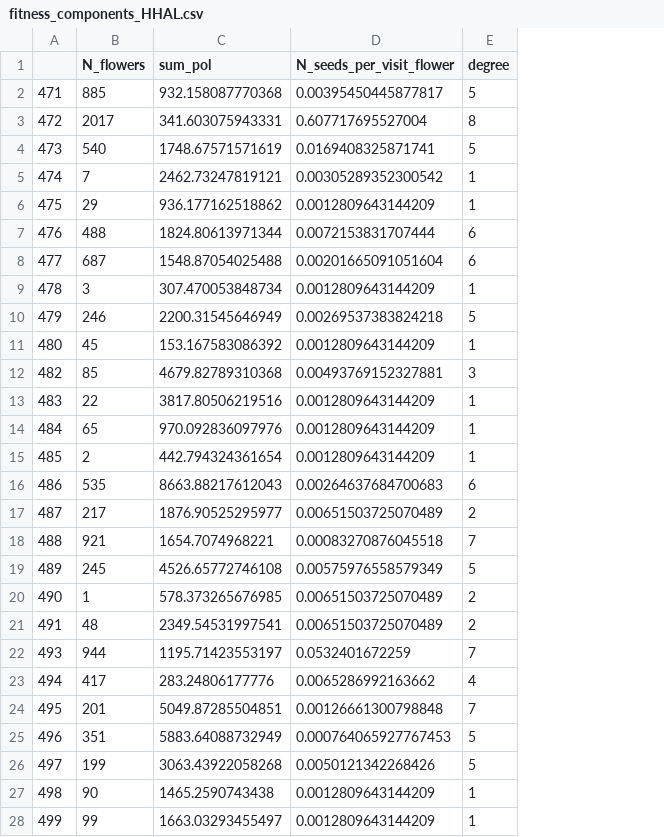
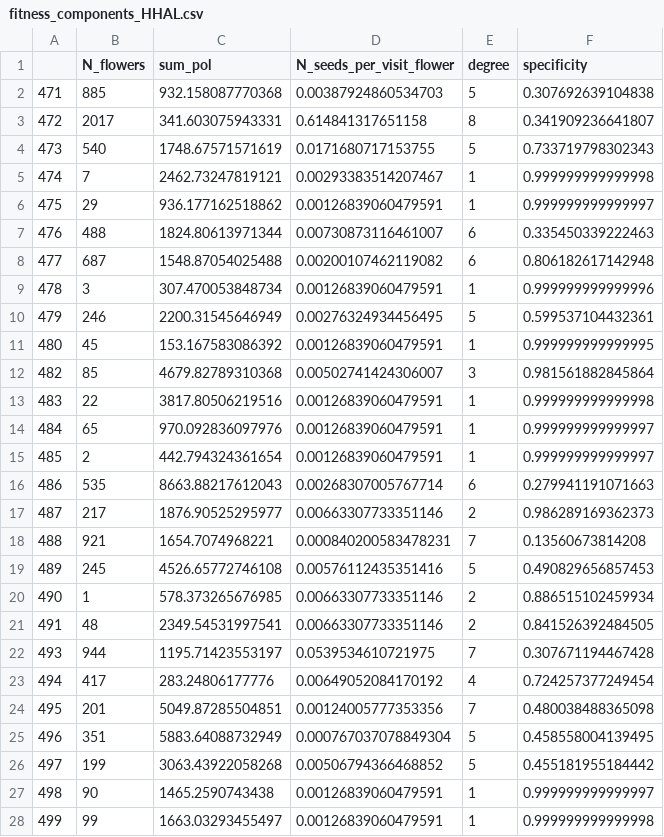
Before and after one commit to BlancaAC/intraspecific_variation_persistence, a CSV file: Output/fitness_components_HHAL.csv, drawn as a sheet; only a part is shown; the diff covers the shown part only; the diff names each change by its address in the sheet, - before the commit and + after, or states it on an @@ line.

```diff
--- a/Output/fitness_components_HHAL.csv
+++ b/Output/fitness_components_HHAL.csv
+column F (specificity), rows 2-28: 0.307692639104838 | 0.341909236641807 | 0.733719798302343 | 0.999999999999998 | 0.999999999999997 | 0.335450339222463 | 0.806182617142948 | 0.999999999999996 | 0.599537104432361 | 0.999999999999995 | 0.981561882845864 | 0.999999999999998 | 0.999999999999997 | 0.999999999999997 | 0.279941191071663 | 0.986289169362373 | 0.13560673814208 | 0.490829656857453 | 0.886515102459934 | 0.841526392484505 | 0.307671194467428 | 0.724257377249454 | 0.480038488365098 | 0.458558004139495 | 0.455181955184442 | 0.999999999999997 | 0.999999999999998
-D2 (N_seeds_per_visit_flower): 0.00395450445877817
+D2 (N_seeds_per_visit_flower): 0.00387924860534703
-D3 (N_seeds_per_visit_flower): 0.607717695527004
+D3 (N_seeds_per_visit_flower): 0.614841317651158
-D4 (N_seeds_per_visit_flower): 0.0169408325871741
+D4 (N_seeds_per_visit_flower): 0.0171680717153755
-D5 (N_seeds_per_visit_flower): 0.00305289352300542
+D5 (N_seeds_per_visit_flower): 0.00293383514207467
-D6 (N_seeds_per_visit_flower): 0.0012809643144209
+D6 (N_seeds_per_visit_flower): 0.00126839060479591
-D7 (N_seeds_per_visit_flower): 0.0072153831707444
+D7 (N_seeds_per_visit_flower): 0.00730873116461007
-D8 (N_seeds_per_visit_flower): 0.00201665091051604
+D8 (N_seeds_per_visit_flower): 0.00200107462119082
-D9 (N_seeds_per_visit_flower): 0.0012809643144209
+D9 (N_seeds_per_visit_flower): 0.00126839060479591
-D10 (N_seeds_per_visit_flower): 0.00269537383824218
+D10 (N_seeds_per_visit_flower): 0.00276324934456495
-D11 (N_seeds_per_visit_flower): 0.0012809643144209
+D11 (N_seeds_per_visit_flower): 0.00126839060479591
-D12 (N_seeds_per_visit_flower): 0.00493769152327881
+D12 (N_seeds_per_visit_flower): 0.00502741424306007
-D13:D15 (N_seeds_per_visit_flower): 0.0012809643144209
+D13:D15 (N_seeds_per_visit_flower): 0.00126839060479591
-D16 (N_seeds_per_visit_flower): 0.00264637684700683
+D16 (N_seeds_per_visit_flower): 0.00268307005767714
-D17 (N_seeds_per_visit_flower): 0.00651503725070489
+D17 (N_seeds_per_visit_flower): 0.00663307733351146
-D18 (N_seeds_per_visit_flower): 0.00083270876045518
+D18 (N_seeds_per_visit_flower): 0.000840200583478231
-D19 (N_seeds_per_visit_flower): 0.00575976558579349
+D19 (N_seeds_per_visit_flower): 0.00576112435351416
-D20:D21 (N_seeds_per_visit_flower): 0.00651503725070489
+D20:D21 (N_seeds_per_visit_flower): 0.00663307733351146
-D22 (N_seeds_per_visit_flower): 0.0532401672259
+D22 (N_seeds_per_visit_flower): 0.0539534610721975
-D23 (N_seeds_per_visit_flower): 0.0065286992163662
+D23 (N_seeds_per_visit_flower): 0.00649052084170192
-D24 (N_seeds_per_visit_flower): 0.00126661300798848
+D24 (N_seeds_per_visit_flower): 0.00124005777353356
-D25 (N_seeds_per_visit_flower): 0.000764065927767453
+D25 (N_seeds_per_visit_flower): 0.000767037078849304
-D26 (N_seeds_per_visit_flower): 0.0050121342268426
+D26 (N_seeds_per_visit_flower): 0.00506794366468852
-D27:D28 (N_seeds_per_visit_flower): 0.0012809643144209
+D27:D28 (N_seeds_per_visit_flower): 0.00126839060479591
```
Also changed, not shown: 57 edited cells elsewhere in this file, Output/fitness_components_CLIB.csv, Output/fitness_components_HCOM.csv, 17 other files.
